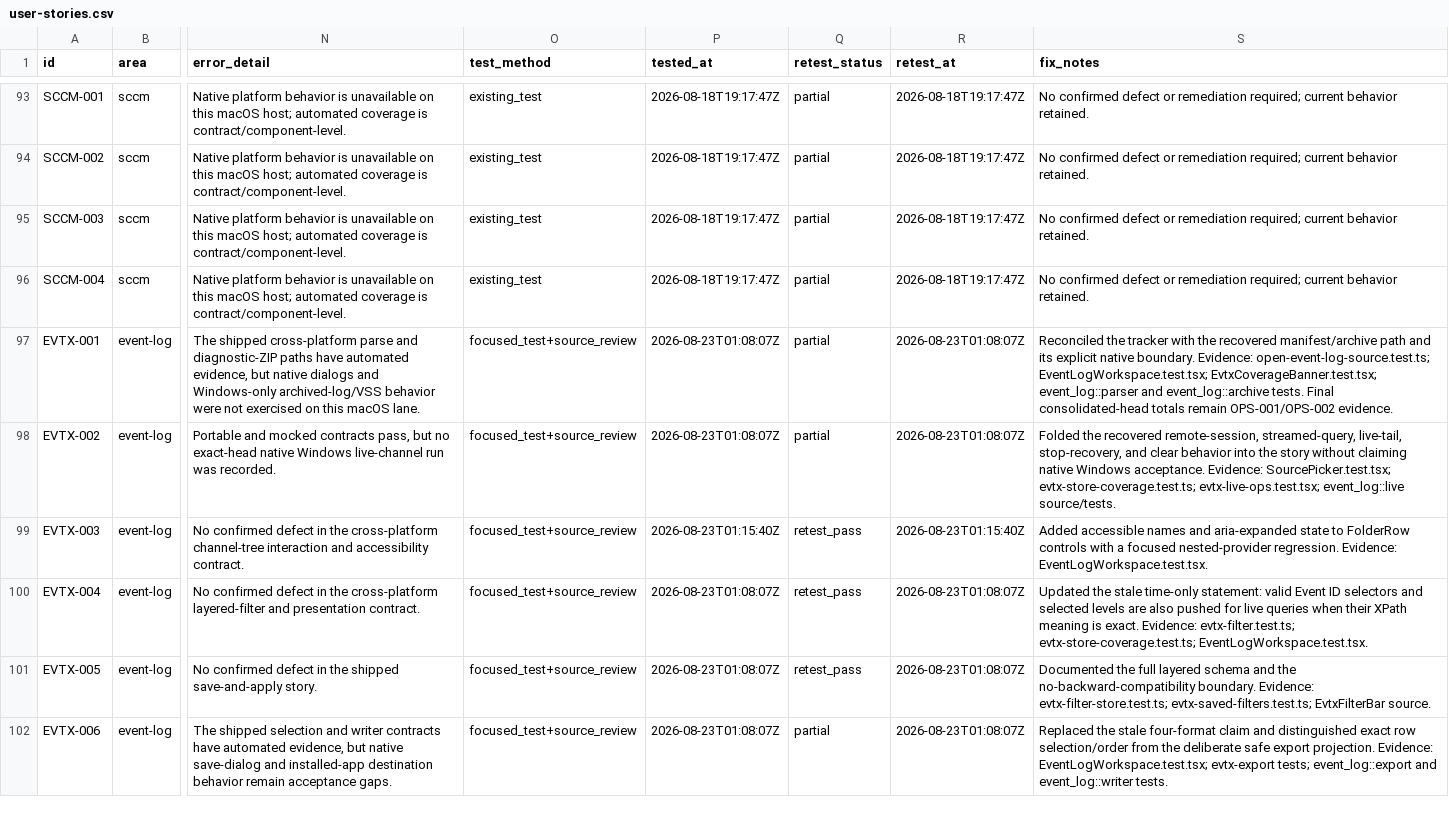
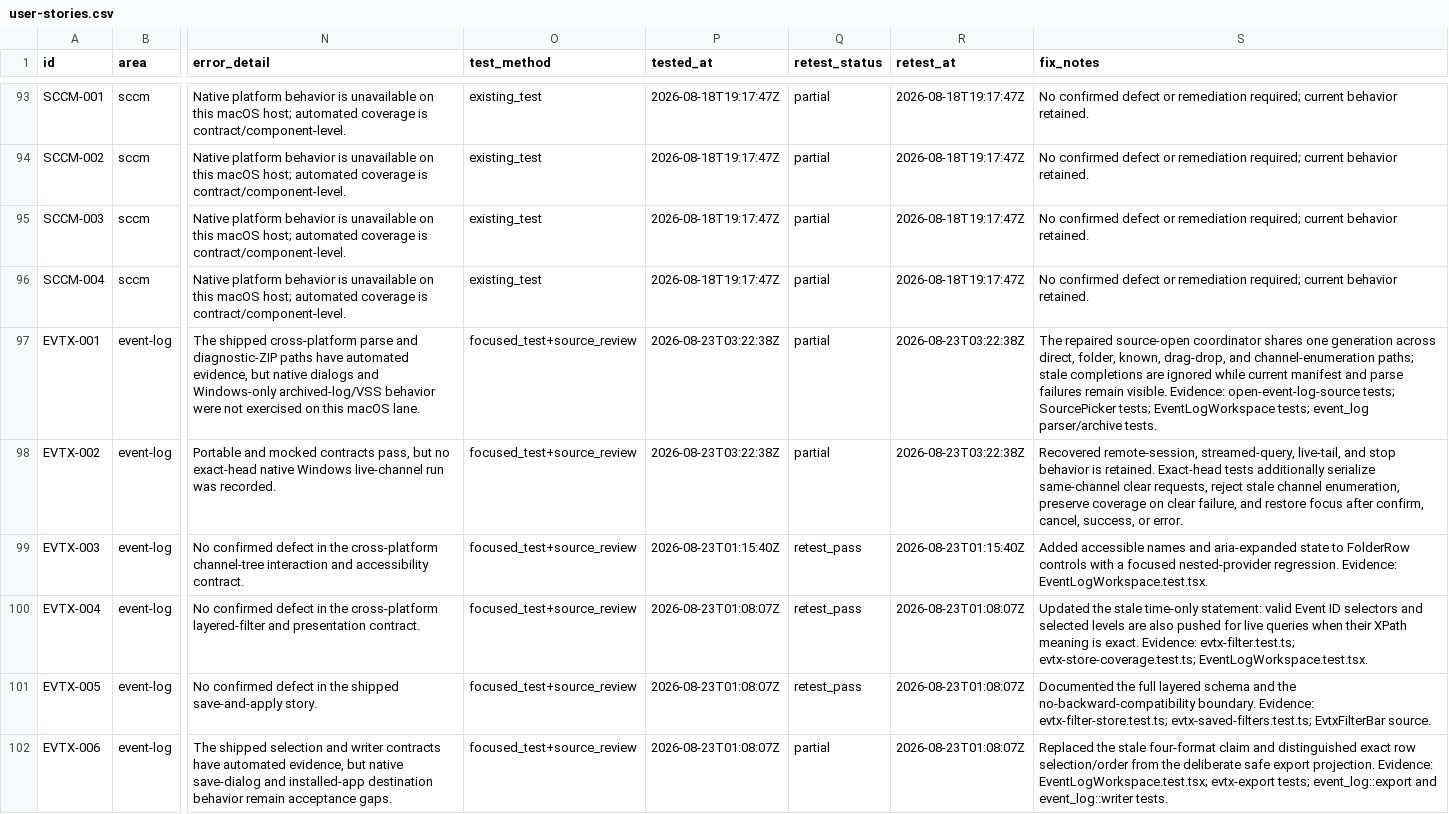
Before and after one commit to adamgell/cmtraceopen, a CSV file: docs/qa/user-stories.csv, drawn as a sheet; only a part is shown, gaps mark what is left out; the diff covers the shown part only; the diff names each change by its address in the sheet, - before the commit and + after, or states it on an @@ line.

Commit message:
docs(qa): record recovered Event Log evidence

```diff
--- a/docs/qa/user-stories.csv
+++ b/docs/qa/user-stories.csv
-P97:P98 (tested_at): 2026-08-23T01:08:07Z
+P97:P98 (tested_at): 2026-08-23T03:22:38Z
-R97:R98 (retest_at): 2026-08-23T01:08:07Z
+R97:R98 (retest_at): 2026-08-23T03:22:38Z
-S97 (fix_notes): Reconciled the tracker with the recovered manifest/archive path and its explicit native boundary. Evidence: open-event-log-source.test.ts; EventLogWorkspace.test.tsx; EvtxCoverageBanner.test.tsx; event_log::parser and event_log::archive tests. Final consolidated-head totals remain OPS-001/OPS-002 evidence.
+S97 (fix_notes): The repaired source-open coordinator shares one generation across direct, folder, known, drag-drop, and channel-enumeration paths; stale completions are ignored while current manifest and parse failures remain visible. Evidence: open-event-log-source tests; SourcePicker tests; EventLogWorkspace tests; event_log parser/archive tests.
-S98 (fix_notes): Folded the recovered remote-session, streamed-query, live-tail, stop-recovery, and clear behavior into the story without claiming native Windows acceptance. Evidence: SourcePicker.test.tsx; evtx-store-coverage.test.ts; evtx-live-ops.test.tsx; event_log::live source/tests.
+S98 (fix_notes): Recovered remote-session, streamed-query, live-tail, and stop behavior is retained. Exact-head tests additionally serialize same-channel clear requests, reject stale channel enumeration, preserve coverage on clear failure, and restore focus after confirm, cancel, success, or error.
```
Also changed, not shown: 31 edited cells elsewhere in this file.
